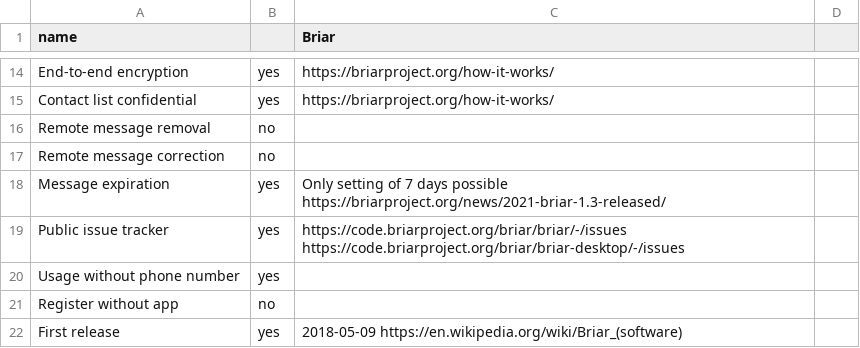
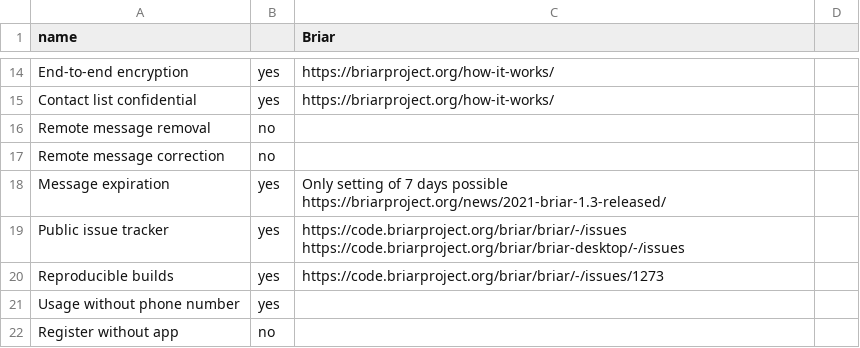
Before and after one commit to bkil/secuchart, a CSV file: data/briar.csv, drawn as a sheet; only a part is shown, gaps mark what is left out; the shorter side is filled out with more unchanged rows; the diff names each change by its address in the sheet, - before the commit and + after, or states it on an @@ line.

```diff
--- a/data/briar.csv
+++ b/data/briar.csv
+row 20: Reproducible builds | yes | https://code.briarproject.org/briar/briar/-/issues/1273
```
Also changed, not shown: data/jami.csv, data/signal.csv, 8 other files.
